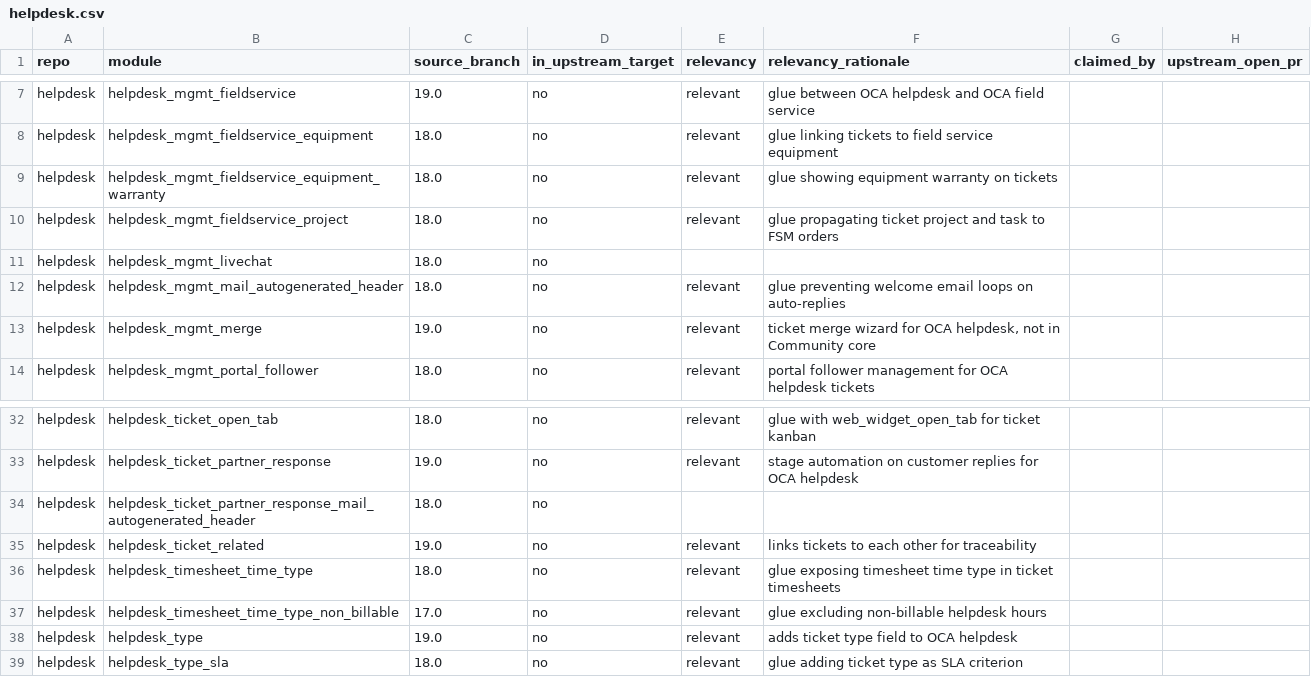
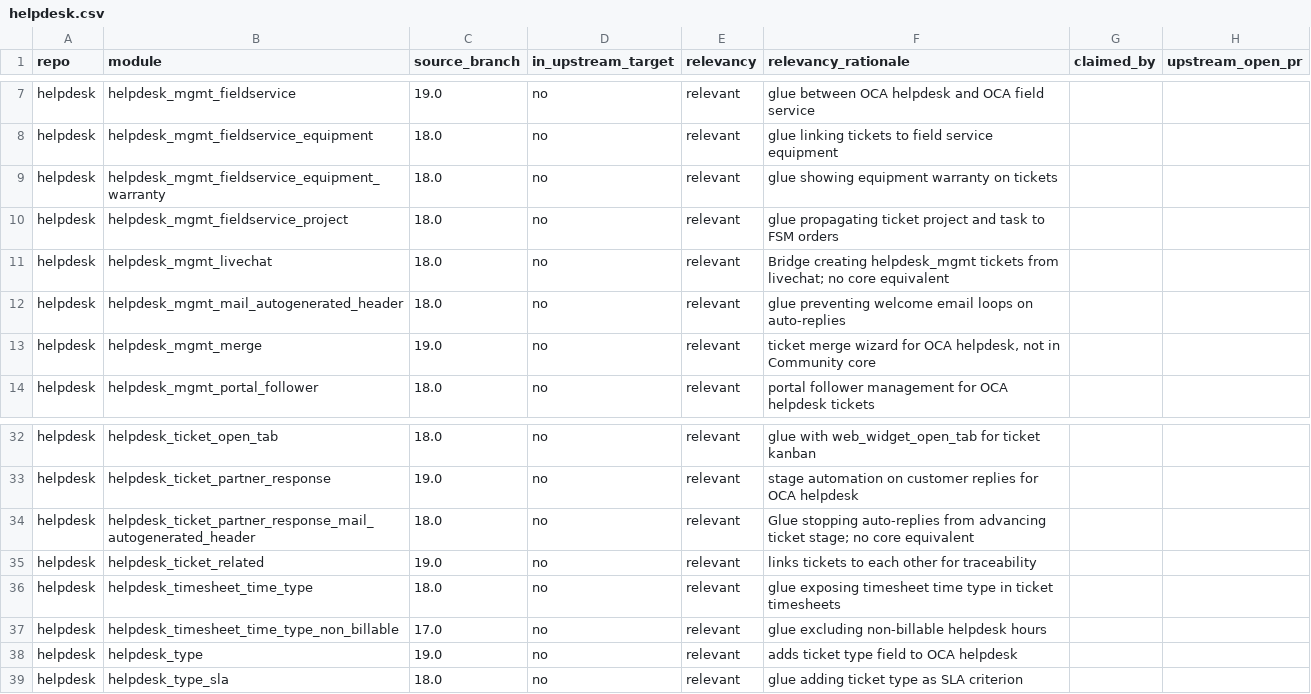
Before and after one commit to BADEP/oca-migration-tools, a CSV file: reports/20.0/helpdesk.csv, drawn as a sheet; only a part is shown, gaps mark what is left out; the diff names each change by its address in the sheet, - before the commit and + after, or states it on an @@ line.

Commit message:
[REPORT] relevancy verdicts 2026-11-13

```diff
--- a/reports/20.0/helpdesk.csv
+++ b/reports/20.0/helpdesk.csv
-E11 (relevancy): (empty)
+E11 (relevancy): relevant
-F11 (relevancy_rationale): (empty)
+F11 (relevancy_rationale): Bridge creating helpdesk_mgmt tickets from livechat; no core equivalent
-E34 (relevancy): (empty)
+E34 (relevancy): relevant
-F34 (relevancy_rationale): (empty)
+F34 (relevancy_rationale): Glue stopping auto-replies from advancing ticket stage; no core equivalent
```
Also changed, not shown: reports/20.0/account-analytic.csv, reports/20.0/e-commerce.csv, 5 other files.
